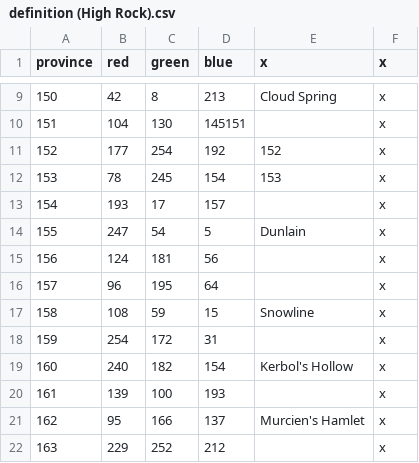
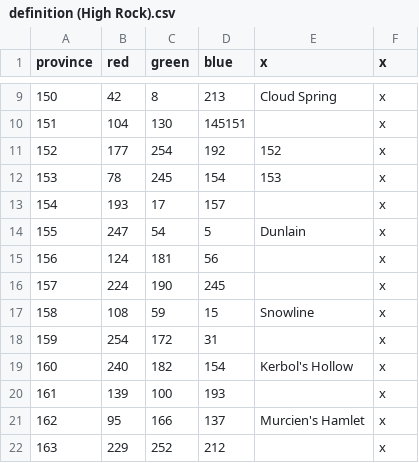
Before and after one commit to toilercleaner666/nirn, a CSV file: NirnUniversalis/map/definition (High Rock).csv, drawn as a sheet; only a part is shown, gaps mark what is left out.

Commit message:
Update definition (High Rock).csv
corrected PROV 157

```diff
--- a/NirnUniversalis/map/definition (High Rock).csv
+++ b/NirnUniversalis/map/definition (High Rock).csv
@@ -15,3 +15,3 @@ province;red;green;blue;x;x
 156;124;181;56;;x
-157;96;195;64;;x
+157;224;190;245;;x
 158;108;59;15;Snowline;x
```
